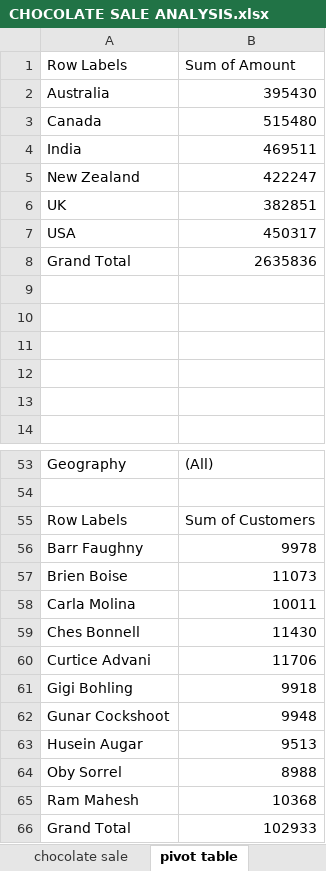
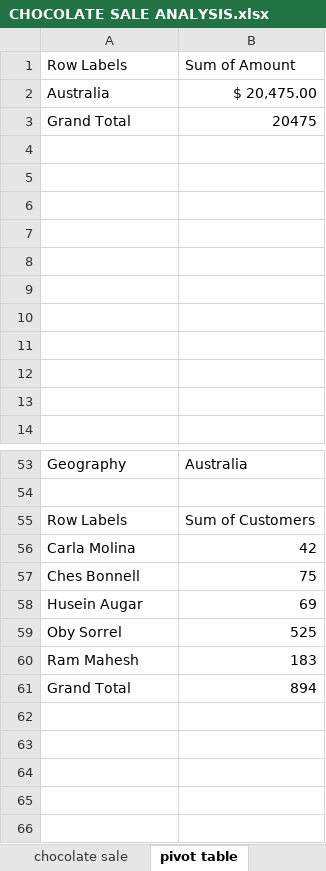
Before and after one commit to sanchitstv/CHOCOLATE-SALES-WORLDWIDE, an Excel workbook: CHOCOLATE SALE ANALYSIS.xlsx, sheet pivot table, drawn as a sheet; only a part is shown, gaps mark what is left out; values as stored, in another font and other column widths than the file's, no borders; charts and pictures and conditional formats not drawn; removed rows and columns are numbered as before the commit, all else as after; the diff covers the shown part only; the diff names each change by its address in the sheet, - before the commit and + after, or states it on an @@ line.

```diff
--- a/CHOCOLATE SALE ANALYSIS.xlsx (sheet pivot table)
+++ b/CHOCOLATE SALE ANALYSIS.xlsx (sheet pivot table)
-B2: 395430
+B2: $ 20,475.00
-row 3: Canada | 515480
-row 4: India | 469511
-row 5: New Zealand | 422247
-row 6: UK | 382851
-row 7: USA | 450317
-B3: 2635836
+B3: 20475
+row 4: (empty)
+row 5: (empty)
+row 6: (empty)
+row 7: (empty)
+row 8: (empty)
-B53: (All)
+B53: Australia
-row 56: Barr Faughny | 9978
-row 57: Brien Boise | 11073
-B56: 10011
+B56: 42
-B57: 11430
+B57: 75
-row 60: Curtice Advani | 11706
-row 61: Gigi Bohling | 9918
-row 62: Gunar Cockshoot | 9948
-B58: 9513
+B58: 69
-B59: 8988
+B59: 525
-B60: 10368
+B60: 183
-B61: 102933
+B61: 894
```
Also changed, not shown: 21 added rows, 21 removed rows and 2 edited cells elsewhere in this sheet, charts or pictures.
